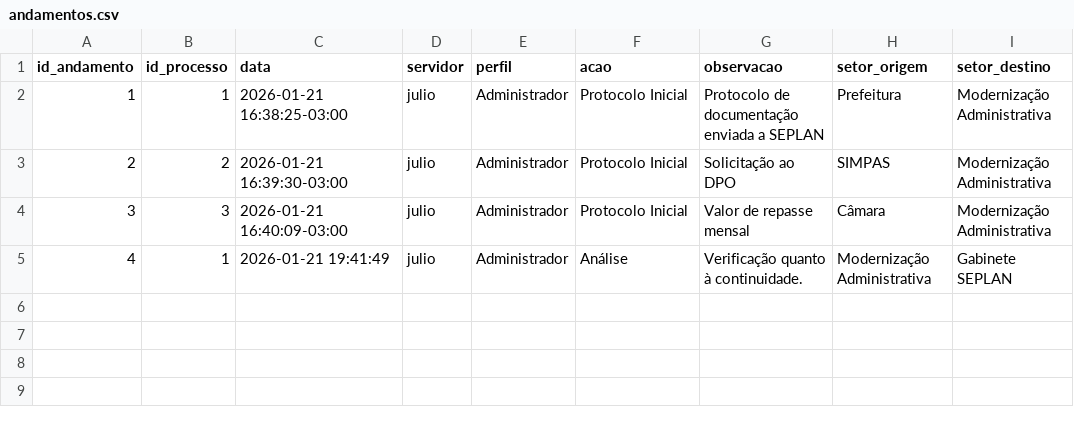
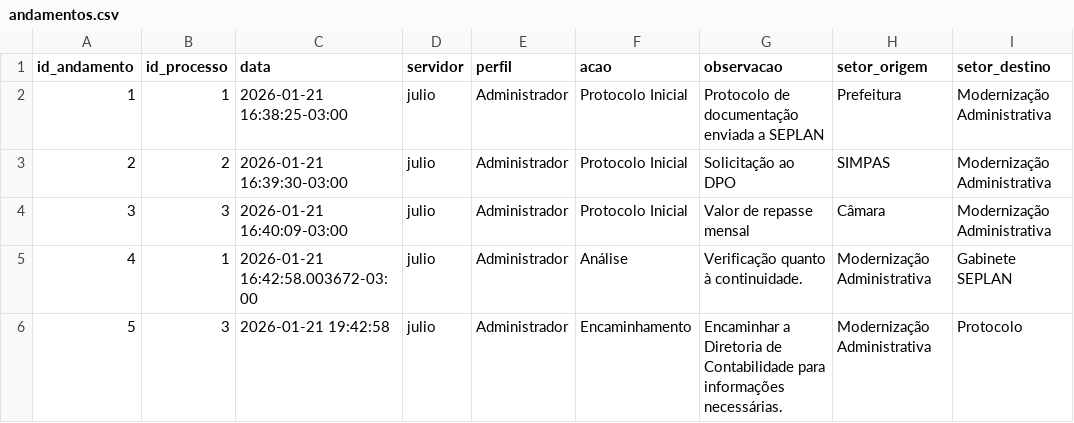
Before and after one commit to planejamentobarbacena-web/Protocolo-Interno-SEPLAN, a CSV file: data/andamentos.csv, drawn as a sheet.

Commit message:
Andamento 5 do processo 3

```diff
--- a/data/andamentos.csv
+++ b/data/andamentos.csv
@@ -4,2 +4,3 @@ id_andamento,id_processo,data,servidor,perfil,acao,observacao,setor_origem,setor
 3,3,2026-01-21 16:40:09-03:00,julio,Administrador,Protocolo Inicial,Valor de repasse mensal,Câmara,Modernização Administrativa
-4,1,2026-01-21 19:41:49,julio,Administrador,Análise,Verificação quanto à continuidade.,Modernização Administrativa,Gabinete SEPLAN
+4,1,2026-01-21 16:42:58.003672-03:00,julio,Administrador,Análise,Verificação quanto à continuidade.,Modernização Administrativa,Gabinete SEPLAN
+5,3,2026-01-21 19:42:58,julio,Administrador,Encaminhamento,Encaminhar a Diretoria de Contabilidade para informações necessárias.,Modernização Administrativa,Protocolo
```
